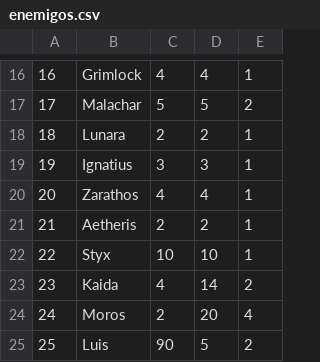
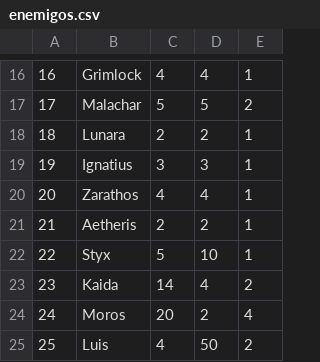
Before and after one commit to LucianoFredes25/ProyectoBaseDeDatos, a CSV file: enemigos.csv, drawn as a sheet; only a part is shown, gaps mark what is left out.

```diff
--- a/enemigos.csv
+++ b/enemigos.csv
@@ -21,5 +21,5 @@
 21,Aetheris,2,2,1
-22,Styx,10,10,1
-23,Kaida,4,14,2
-24,Moros,2,20,4
-25,Luis,90,5,2
+22,Styx,5,10,1
+23,Kaida,14,4,2
+24,Moros,20,2,4
+25,Luis,4,50,2
```
Also changed, not shown: 31 other files.
